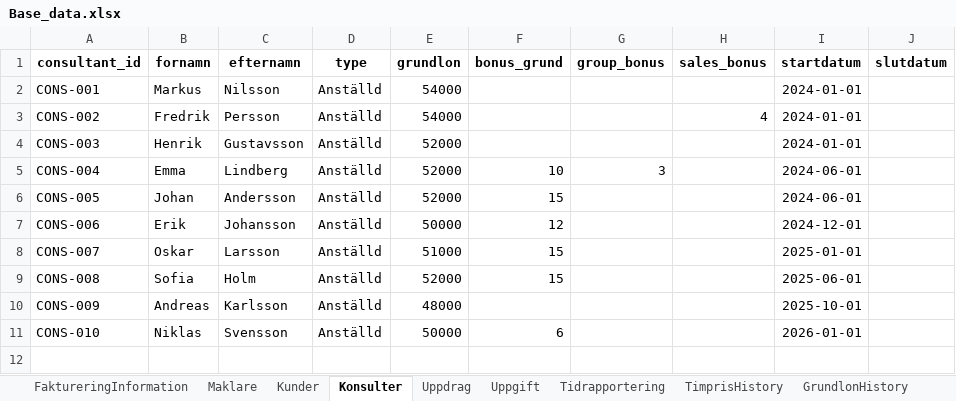
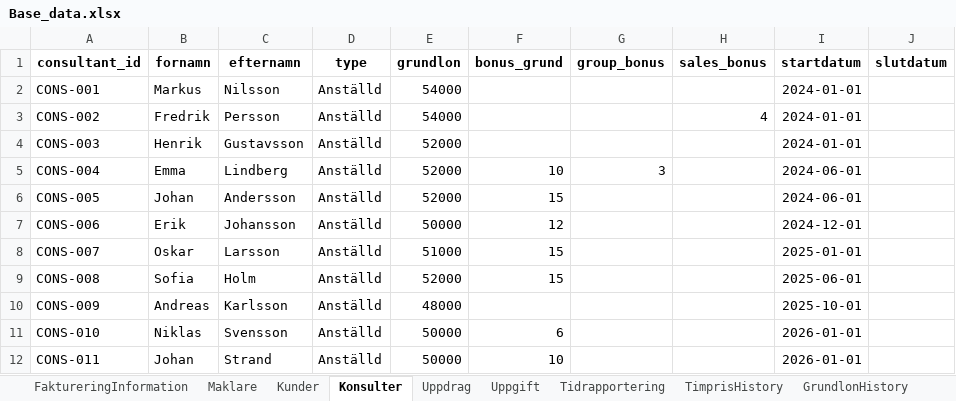
Before and after one commit to Svetsun/Intaktsmotorn_v4, an Excel workbook: data/Base_data.xlsx, sheet Konsulter, drawn as a sheet; values as stored, in another font and other column widths than the file's, no borders; the diff names each change by its address in the sheet, - before the commit and + after, or states it on an @@ line.

```diff
--- a/data/Base_data.xlsx (sheet Konsulter)
+++ b/data/Base_data.xlsx (sheet Konsulter)
+row 12: CONS-011 | Johan | Strand | Anställd | 50000 | 10 |  |  | 2026-01-01
```
Also changed, not shown: sheet BonusRapportering, sheet Uppdrag, sheet Uppgift, sheet Maklare, sheet BonusHistory, sheet GrundlonHistory, 4 more sheets, 2 other files.
